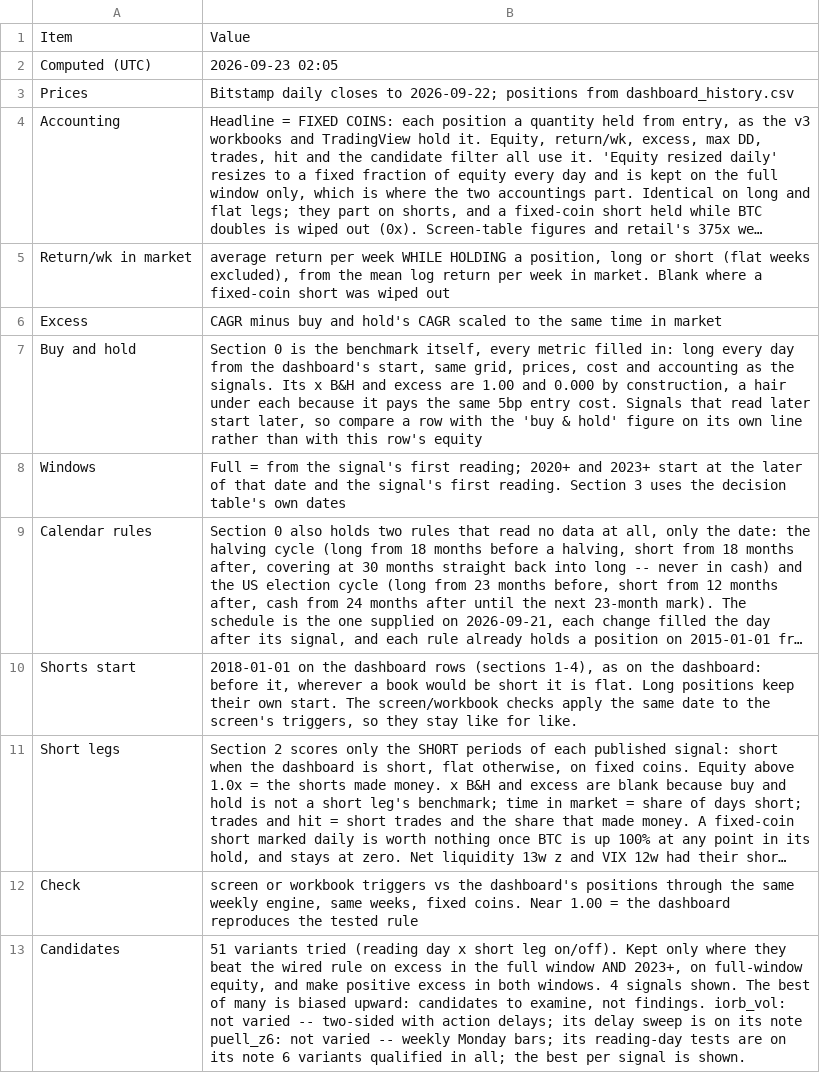
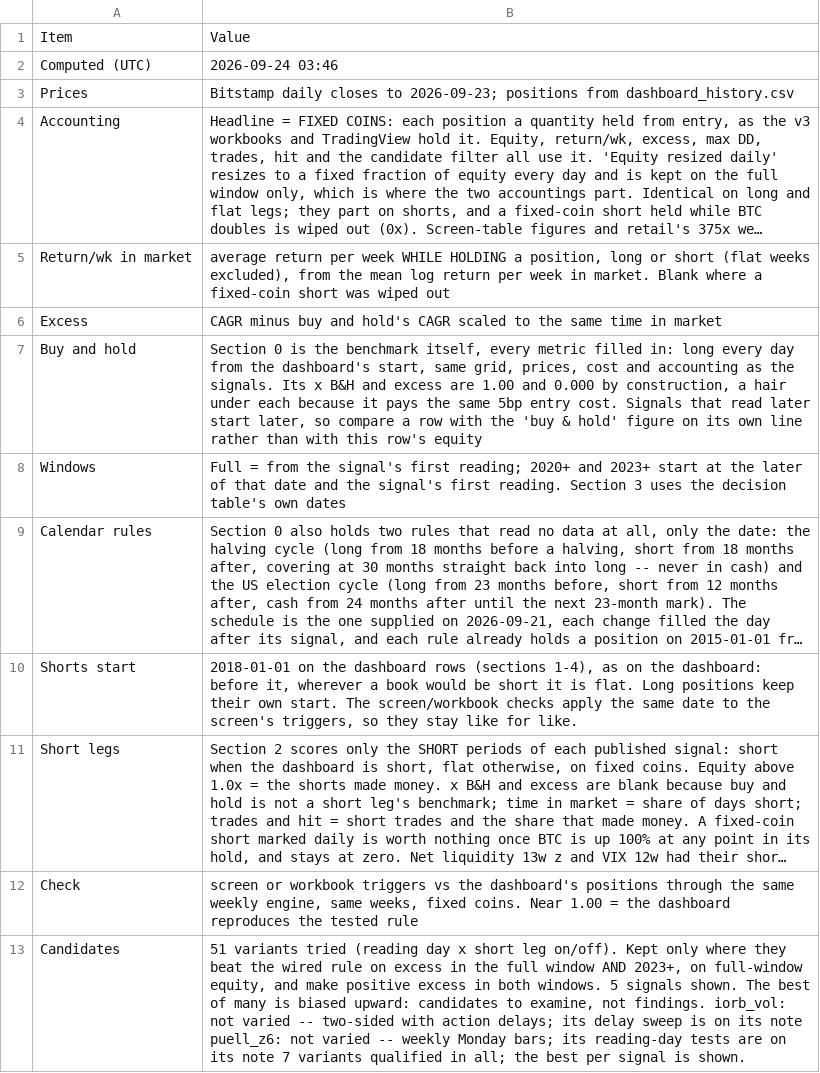
Before and after one commit to 3Jack1/btc-credit-dashboard, a CSV file: performance_table_meta.csv, drawn as a sheet; long unchanged cells end in …; the diff names each change by its address in the sheet, - before the commit and + after, or states it on an @@ line.

```diff
--- a/performance_table_meta.csv
+++ b/performance_table_meta.csv
-B2: 2026-09-23 02:05
+B2: 2026-09-24 03:46
-B3: …closes to 2026-09-22; positions from…
+B3: …closes to 2026-09-23; positions from…
-B13: …both windows. 4 signals shown. The best of many is biased upward: candidates to examine, not findings. iorb_vol: not varied -- two-sided with action delays; its delay sweep is on its note puell_z6: not varied -- weekly Monday bars; its reading-day tests are on its note 6 variants qualified…
+B13: …both windows. 5 signals shown. The best of many is biased upward: candidates to examine, not findings. iorb_vol: not varied -- two-sided with action delays; its delay sweep is on its note puell_z6: not varied -- weekly Monday bars; its reading-day tests are on its note 7 variants qualified…
```
Also changed, not shown: performance_table.csv.
